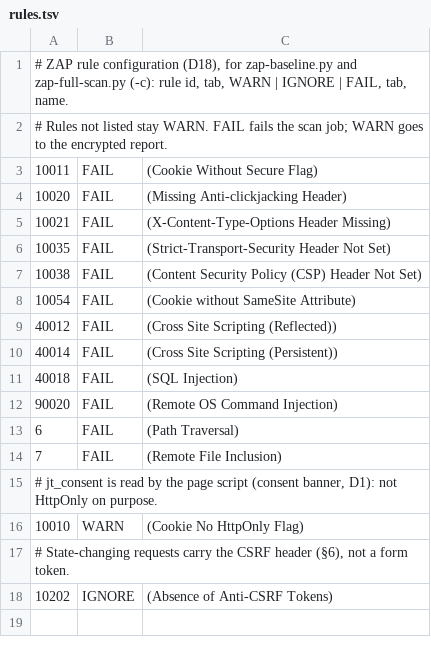
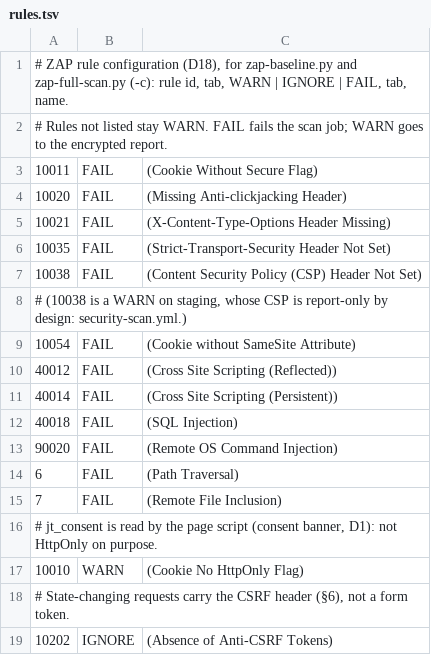
Before and after one commit to Vegadarkk/joutiya, a TSV file: .zap/rules.tsv, drawn as a sheet; the diff names each change by its address in the sheet, - before the commit and + after, or states it on an @@ line.

```diff
--- a/.zap/rules.tsv
+++ b/.zap/rules.tsv
+row 8: # (10038 is a WARN on staging, whose CSP is report-only by design: security-scan.yml.)
```
Also changed, not shown: 2 other files.
